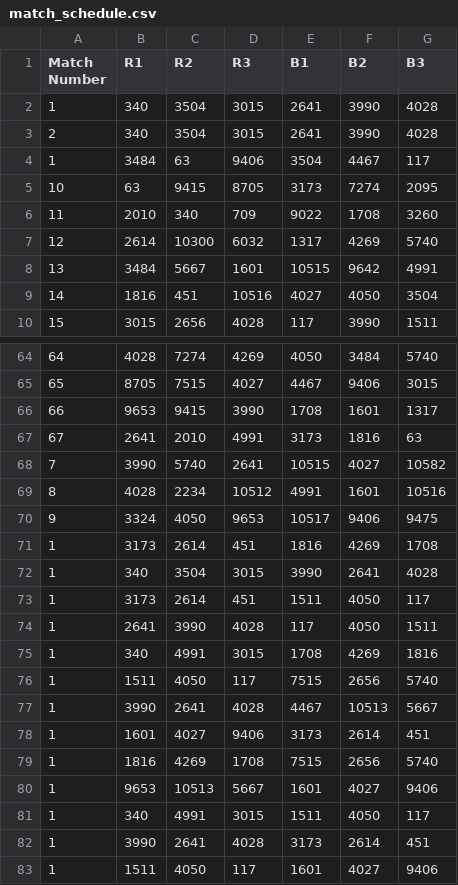
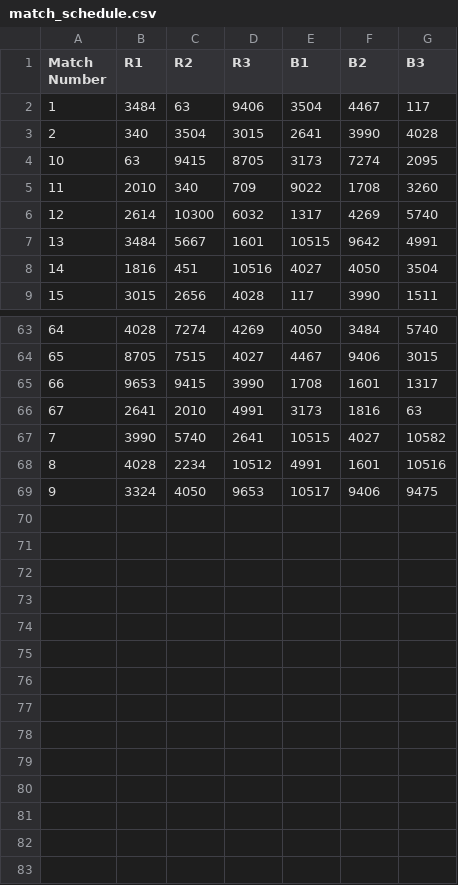
Before and after one commit to GirlsOfSteelRobotics/2026BunnyBotsScouting, a CSV file: data/mock_data/match_schedule.csv, drawn as a sheet; only a part is shown, gaps mark what is left out.

```diff
--- a/data/mock_data/match_schedule.csv
+++ b/data/mock_data/match_schedule.csv
@@ -1,5 +1,4 @@
 Match Number,R1,R2,R3,B1,B2,B3
-1,340,3504,3015,2641,3990,4028
+1,3484,63,9406,3504,4467,117
 2,340,3504,3015,2641,3990,4028
-1,3484,63,9406,3504,4467,117
 10,63,9415,8705,3173,7274,2095
@@ -70,14 +69 @@ Match Number,R1,R2,R3,B1,B2,B3
 9,3324,4050,9653,10517,9406,9475
-1,3173,2614,451,1816,4269,1708
-1,340,3504,3015,3990,2641,4028
-1,3173,2614,451,1511,4050,117
-1,2641,3990,4028,117,4050,1511
-1,340,4991,3015,1708,4269,1816
-1,1511,4050,117,7515,2656,5740
-1,3990,2641,4028,4467,10513,5667
-1,1601,4027,9406,3173,2614,451
-1,1816,4269,1708,7515,2656,5740
-1,9653,10513,5667,1601,4027,9406
-1,340,4991,3015,1511,4050,117
-1,3990,2641,4028,3173,2614,451
-1,1511,4050,117,1601,4027,9406
```
Also changed, not shown: data/mock_data/scouted_data.tsv, 1 other file.
